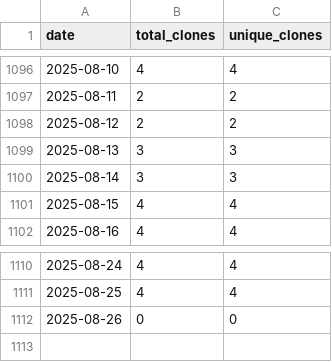
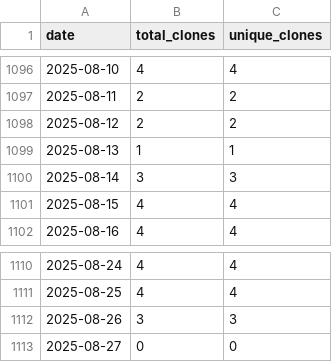
Before and after one commit to wumphlett/COMP-1210, a CSV file: .traffic/clones.csv, drawn as a sheet; only a part is shown, gaps mark what is left out.

Commit message:
Updating repository traffic

```diff
--- a/.traffic/clones.csv
+++ b/.traffic/clones.csv
@@ -1098,3 +1098,3 @@ date,total_clones,unique_clones
 2025-08-12,2,2
-2025-08-13,3,3
+2025-08-13,1,1
 2025-08-14,3,3
@@ -1111,2 +1111,3 @@ date,total_clones,unique_clones
 2025-08-25,4,4
-2025-08-26,0,0
+2025-08-26,3,3
+2025-08-27,0,0
```
Also changed, not shown: .traffic/views.csv, 3 other files.
